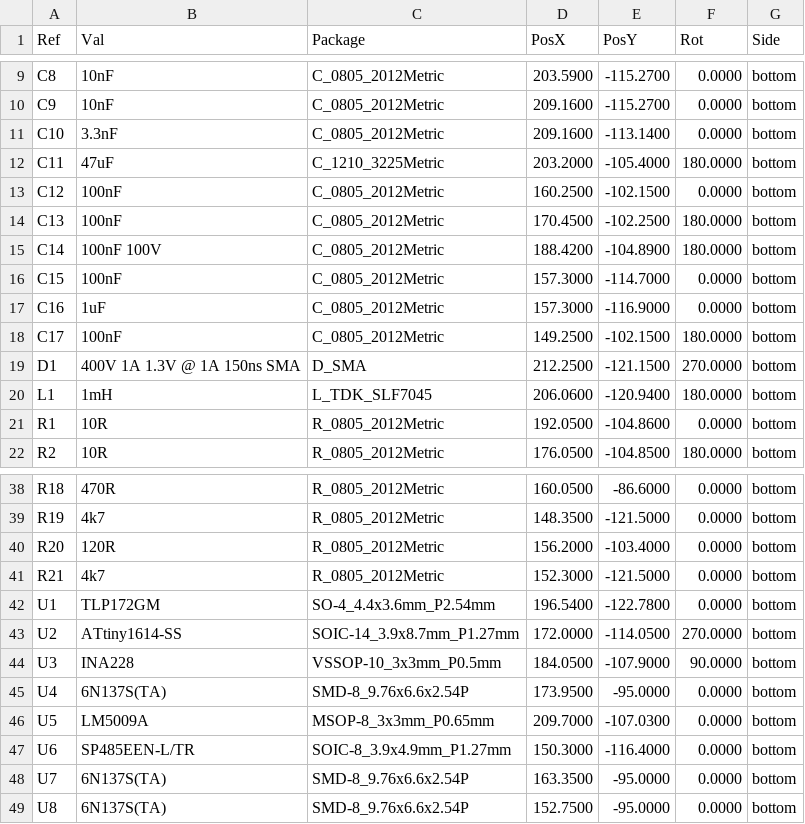
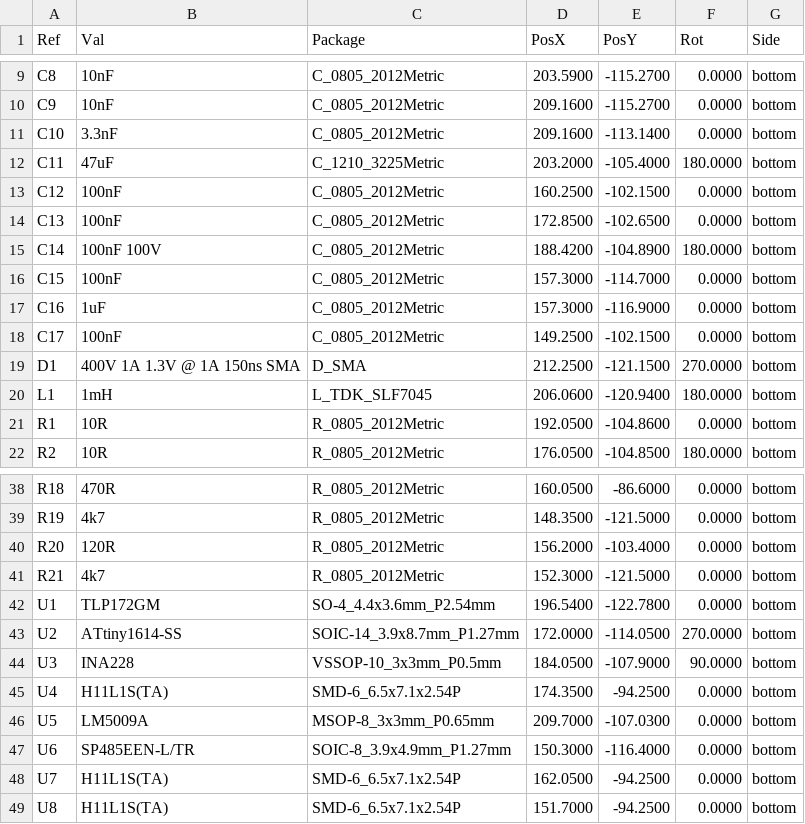
Before and after one commit to stuartpittaway/diyBMS-CurrentShunt, a CSV file: CurrentShuntCircuit/export/gerbers/CurrentShuntCircuit-bottom_pos.csv, drawn as a sheet; only a part is shown, gaps mark what is left out.

```diff
--- a/CurrentShuntCircuit/export/gerbers/CurrentShuntCircuit-bottom_pos.csv
+++ b/CurrentShuntCircuit/export/gerbers/CurrentShuntCircuit-bottom_pos.csv
@@ -13,3 +13,3 @@ Ref,Val,Package,PosX,PosY,Rot,Side
 "C12","100nF","C_0805_2012Metric",160.2500,-102.1500,0.0000,bottom
-"C13","100nF","C_0805_2012Metric",170.4500,-102.2500,180.0000,bottom
+"C13","100nF","C_0805_2012Metric",172.8500,-102.6500,0.0000,bottom
 "C14","100nF 100V","C_0805_2012Metric",188.4200,-104.8900,180.0000,bottom
@@ -17,3 +17,3 @@ Ref,Val,Package,PosX,PosY,Rot,Side
 "C16","1uF","C_0805_2012Metric",157.3000,-116.9000,0.0000,bottom
-"C17","100nF","C_0805_2012Metric",149.2500,-102.1500,180.0000,bottom
+"C17","100nF","C_0805_2012Metric",149.2500,-102.1500,0.0000,bottom
 "D1","400V 1A 1.3V @ 1A 150ns SMA","D_SMA",212.2500,-121.1500,270.0000,bottom
@@ -44,6 +44,6 @@ Ref,Val,Package,PosX,PosY,Rot,Side
 "U3","INA228","VSSOP-10_3x3mm_P0.5mm",184.0500,-107.9000,90.0000,bottom
-"U4","6N137S(TA)","SMD-8_9.76x6.6x2.54P",173.9500,-95.0000,0.0000,bottom
+"U4","H11L1S(TA)","SMD-6_6.5x7.1x2.54P",174.3500,-94.2500,0.0000,bottom
 "U5","LM5009A","MSOP-8_3x3mm_P0.65mm",209.7000,-107.0300,0.0000,bottom
 "U6","SP485EEN-L/TR","SOIC-8_3.9x4.9mm_P1.27mm",150.3000,-116.4000,0.0000,bottom
-"U7","6N137S(TA)","SMD-8_9.76x6.6x2.54P",163.3500,-95.0000,0.0000,bottom
-"U8","6N137S(TA)","SMD-8_9.76x6.6x2.54P",152.7500,-95.0000,0.0000,bottom
+"U7","H11L1S(TA)","SMD-6_6.5x7.1x2.54P",162.0500,-94.2500,0.0000,bottom
+"U8","H11L1S(TA)","SMD-6_6.5x7.1x2.54P",151.7000,-94.2500,0.0000,bottom
```
Also changed, not shown: CurrentShuntCircuit/export/CurrentShuntCircuit-bom.csv, CurrentShuntCircuit/export/CurrentShuntCircuit.csv, 19 other files.
